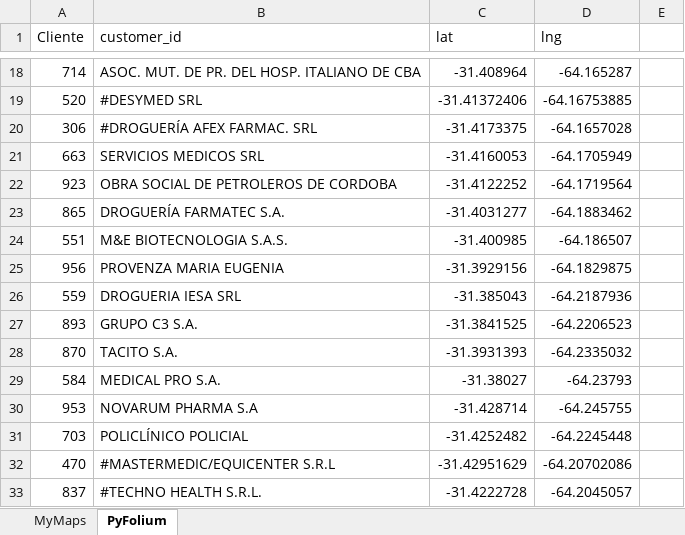
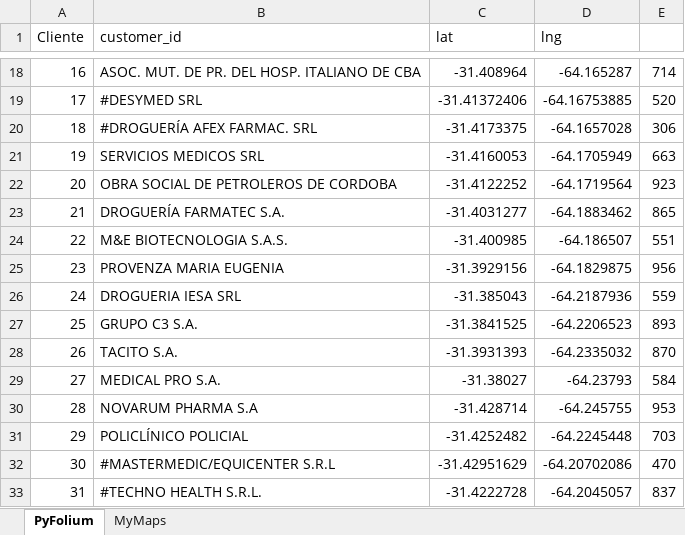
Before and after one commit to tobigrassani/VRPTW-PP-Tests, an Excel workbook: Customers data/Med1.xlsx, sheet PyFolium, drawn as a sheet; only a part is shown, gaps mark what is left out; values as stored, in another font and other column widths than the file's, no borders; charts and pictures not drawn; the diff covers the shown part only; the diff names each change by its address in the sheet, - before the commit and + after, or states it on an @@ line.

```diff
--- a/Customers data/Med1.xlsx (sheet PyFolium)
+++ b/Customers data/Med1.xlsx (sheet PyFolium)
@@ sheet tab order changed: PyFolium | MyMaps @@
-A18 (Cliente): 714
+A18 (Cliente): 16
-E18: (empty)
+E18: 714
-A19 (Cliente): 520
+A19 (Cliente): 17
-E19: (empty)
+E19: 520
-A20 (Cliente): 306
+A20 (Cliente): 18
-E20: (empty)
+E20: 306
-A21 (Cliente): 663
+A21 (Cliente): 19
-E21: (empty)
+E21: 663
-A22 (Cliente): 923
+A22 (Cliente): 20
-E22: (empty)
+E22: 923
-A23 (Cliente): 865
+A23 (Cliente): 21
-E23: (empty)
+E23: 865
-A24 (Cliente): 551
+A24 (Cliente): 22
-E24: (empty)
+E24: 551
-A25 (Cliente): 956
+A25 (Cliente): 23
-E25: (empty)
+E25: 956
-A26 (Cliente): 559
+A26 (Cliente): 24
-E26: (empty)
+E26: 559
-A27 (Cliente): 893
+A27 (Cliente): 25
-E27: (empty)
+E27: 893
-A28 (Cliente): 870
+A28 (Cliente): 26
-E28: (empty)
+E28: 870
-A29 (Cliente): 584
+A29 (Cliente): 27
-E29: (empty)
+E29: 584
-A30 (Cliente): 953
+A30 (Cliente): 28
-E30: (empty)
+E30: 953
-A31 (Cliente): 703
+A31 (Cliente): 29
-E31: (empty)
+E31: 703
-A32 (Cliente): 470
+A32 (Cliente): 30
-E32: (empty)
+E32: 470
-A33 (Cliente): 837
+A33 (Cliente): 31
-E33: (empty)
+E33: 837
```
Also changed, not shown: 3 removed rows and 68 edited cells elsewhere in this sheet, formulas that keep their value, charts or pictures, 2 other files.
